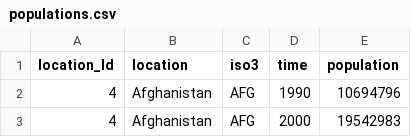
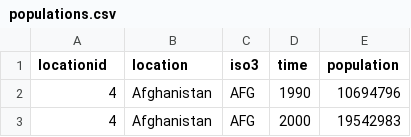
Before and after one commit to JLCessaty/DataTheExplorer, a CSV file: data/populations.csv, drawn as a sheet; only a part is shown.

```diff
--- a/data/populations.csv
+++ b/data/populations.csv
@@ -1,2 +1,2 @@
-location_Id,location,iso3,time,population
+locationid,location,iso3,time,population
 4,Afghanistan,AFG,1990,10694796
```
Also changed, not shown: 6 other files.
